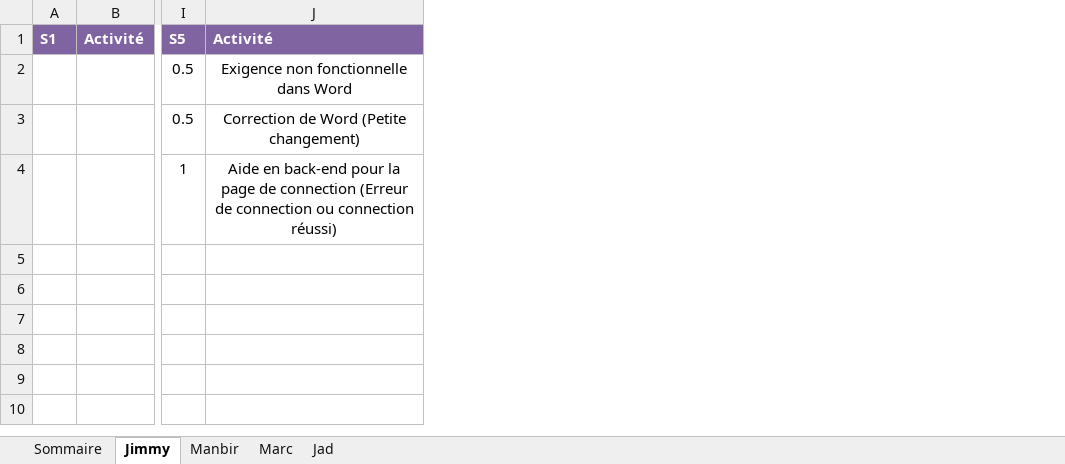
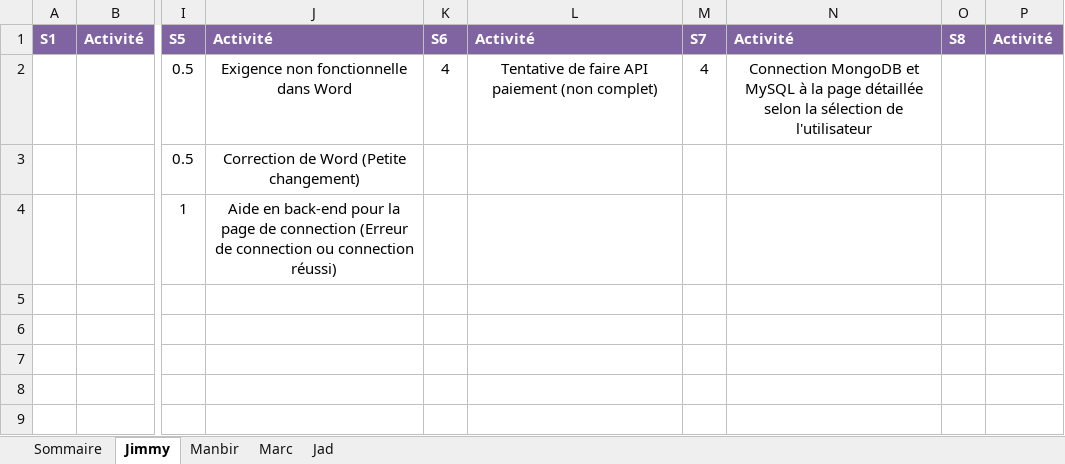
Before and after one commit to Ricieus/All-Nighter-s, an Excel workbook: Feuille_de_temps_S1-Eq1.xlsx, sheet Jimmy, drawn as a sheet; only a part is shown, gaps mark what is left out; values as stored, in another font and other column widths than the file's, no borders; the diff names each change by its address in the sheet, - before the commit and + after, or states it on an @@ line.

Commit message:
Update Feuille_de_temps_S1-Eq1.xlsx
Ajout des heures (Marc et Jimmy)

```diff
--- a/Feuille_de_temps_S1-Eq1.xlsx (sheet Jimmy)
+++ b/Feuille_de_temps_S1-Eq1.xlsx (sheet Jimmy)
+column K, rows 1-2: S6 | 4
+column L, rows 1-2: Activité | Tentative de faire API paiement (non complet)
+column M, rows 1-2: S7 | 4
+column N, rows 1-2: Activité | Connection MongoDB et MySQL à la page détaillée selon la sélection de l'utilisateur
+column O, row 1: S8
+column P, row 1: Activité
```
Also changed, not shown: sheet Marc, sheet Jad, sheet Manbir.
